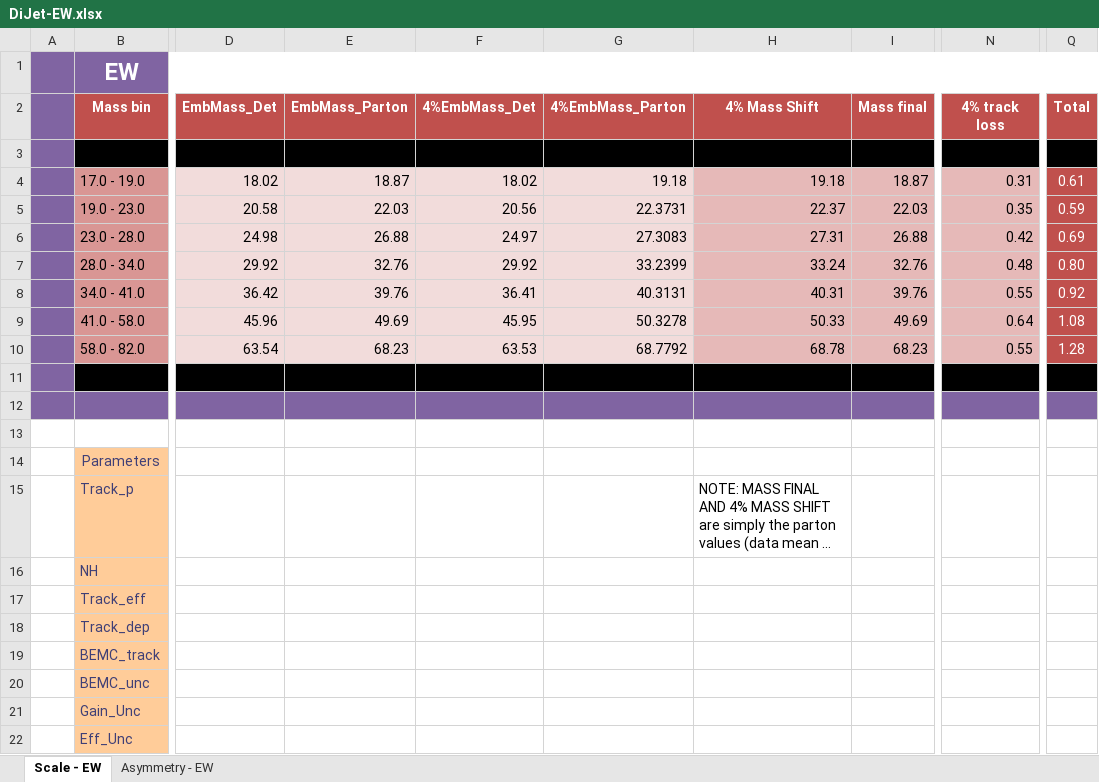
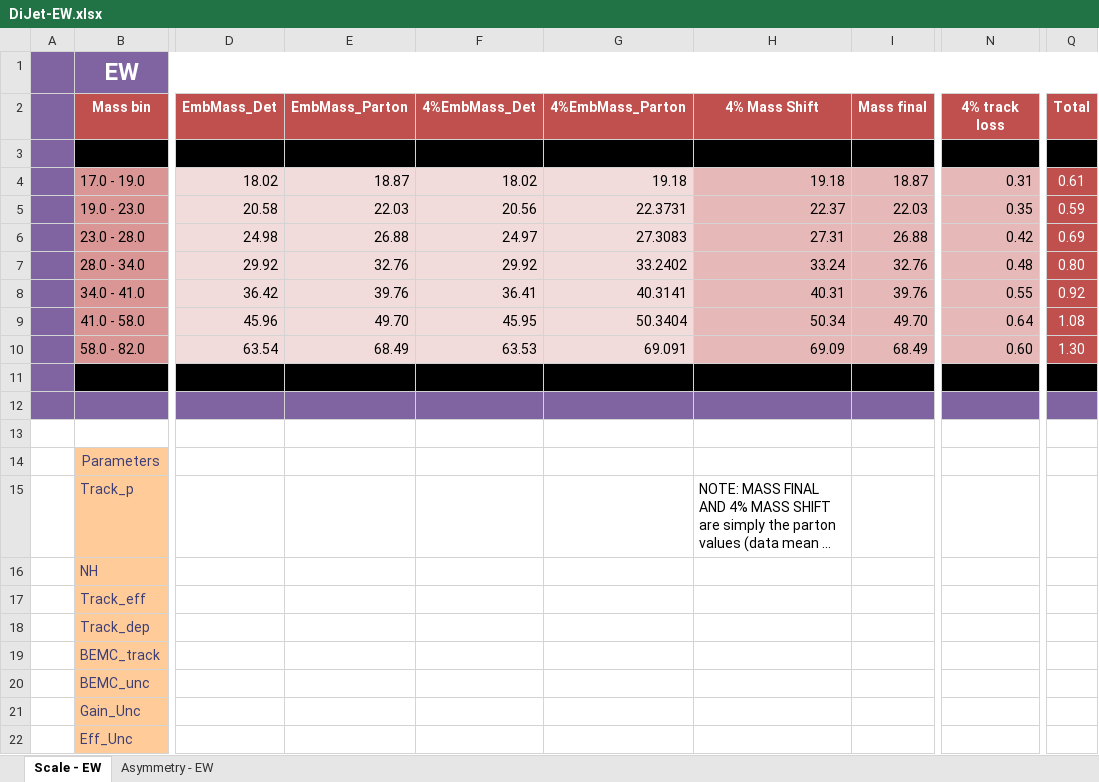
Before and after one commit to NickLukow/DijetALL, an Excel workbook: Sheets/DiJet-EW.xlsx, sheet Scale - EW, drawn as a sheet; only a part is shown, gaps mark what is left out; long unchanged cells end in …; values as stored, in another font and other column widths than the file's, no borders; the diff names each change by its address in the sheet, - before the commit and + after, or states it on an @@ line.

```diff
--- a/Sheets/DiJet-EW.xlsx (sheet Scale - EW)
+++ b/Sheets/DiJet-EW.xlsx (sheet Scale - EW)
-G7 (4%EmbMass_Parton): 33.2399
+G7 (4%EmbMass_Parton): 33.2402
-G8 (4%EmbMass_Parton): 40.3131
+G8 (4%EmbMass_Parton): 40.3141
-E9 (EmbMass_Parton): 49.69
+E9 (EmbMass_Parton): 49.70
-G9 (4%EmbMass_Parton): 50.3278
+G9 (4%EmbMass_Parton): 50.3404
-H9 (4% Mass Shift): 50.33
+H9 (4% Mass Shift): 50.34
-I9 (Mass final): 49.69
+I9 (Mass final): 49.70
-E10 (EmbMass_Parton): 68.23
+E10 (EmbMass_Parton): 68.49
-G10 (4%EmbMass_Parton): 68.7792
+G10 (4%EmbMass_Parton): 69.091
-H10 (4% Mass Shift): 68.78
+H10 (4% Mass Shift): 69.09
-I10 (Mass final): 68.23
+I10 (Mass final): 68.49
-N10 (4% track loss): 0.55
+N10 (4% track loss): 0.60
-Q10 (Total): 1.28
+Q10 (Total): 1.30
```
Also changed, not shown: Sheets/DiJet-EEWW.xlsx.
